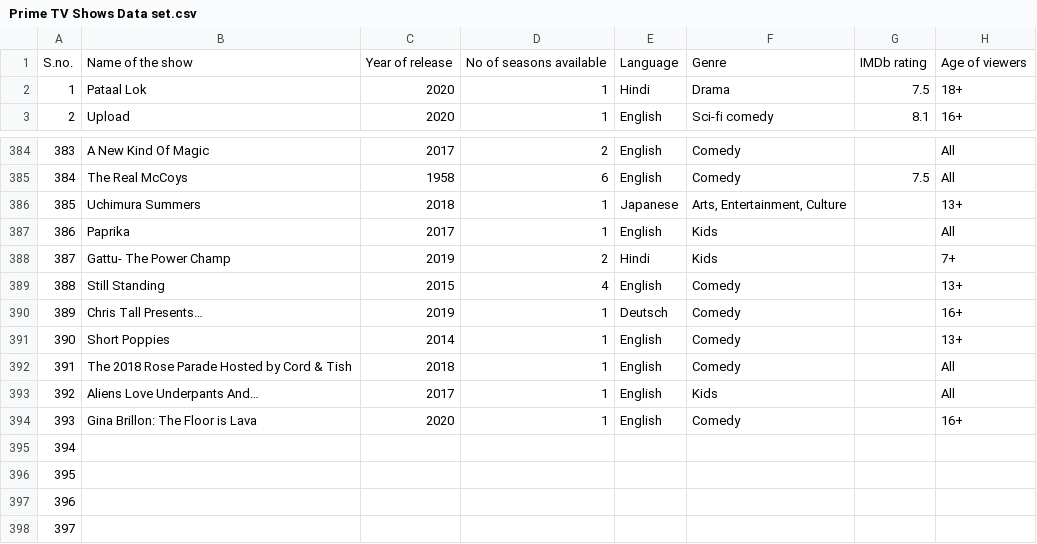
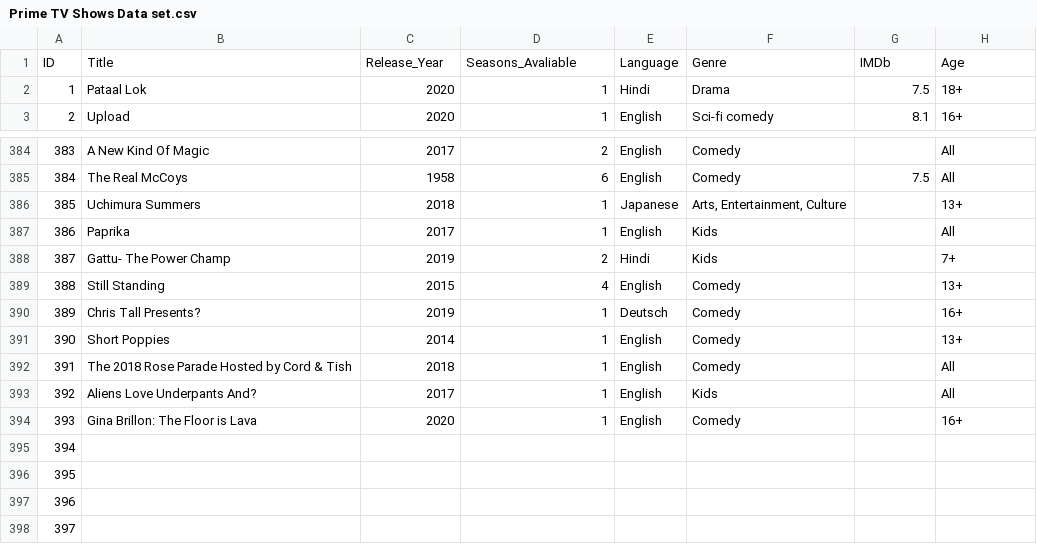
Before and after one commit to igorcj/AEDV, a CSV file: Prime TV Shows Data set.csv, drawn as a sheet; only a part is shown, gaps mark what is left out; removed rows and columns are numbered as before the commit, all else as after; the diff names each change by its address in the sheet, - before the commit and + after, or states it on an @@ line.

```diff
--- a/Prime TV Shows Data set.csv
+++ b/Prime TV Shows Data set.csv
-row 1: S.no. | Name of the show | Year of release | No of seasons available | Language | Genre | IMDb rating | Age of viewers
+row 1: ID | Title | Release_Year | Seasons_Avaliable | Language | Genre | IMDb | Age
-B390: Chris Tall Presents…
+B390: Chris Tall Presents?
-B393: Aliens Love Underpants And…
+B393: Aliens Love Underpants And?
```
Also changed, not shown: 1 other file.
